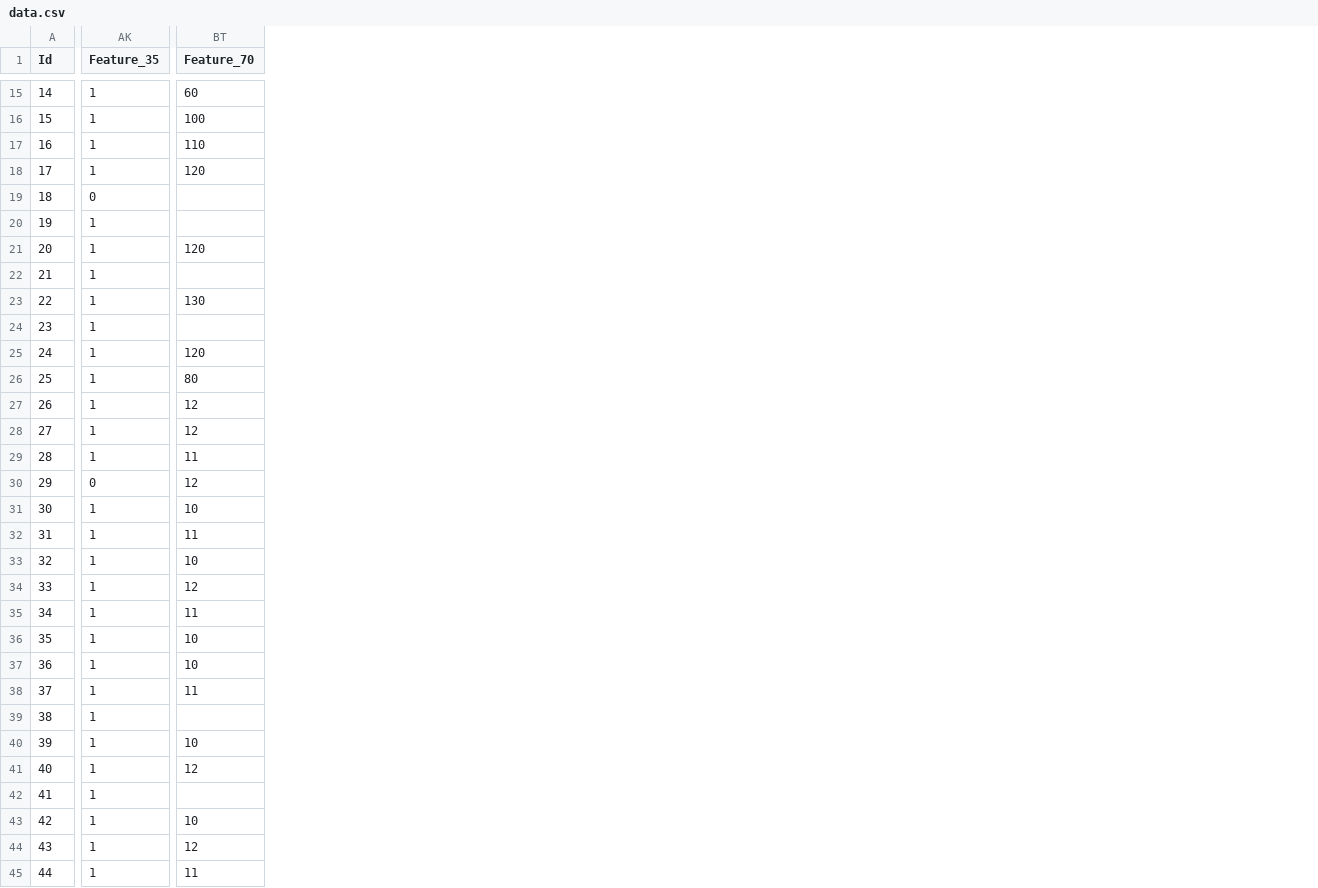
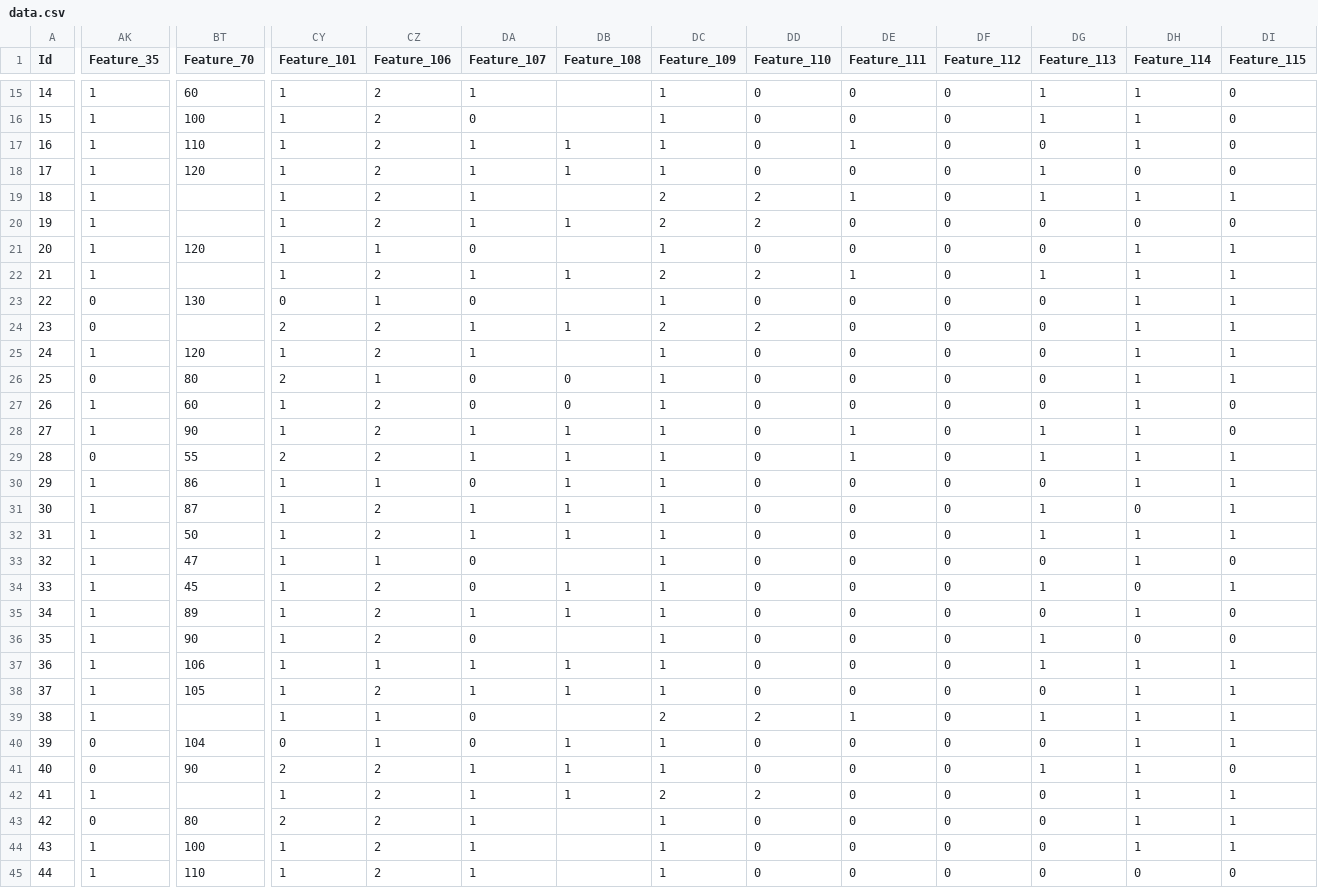
Before and after one commit to albul-k/ml_covid_surv_prediction, a CSV file: data.csv, drawn as a sheet; only a part is shown, gaps mark what is left out; the diff covers the shown part only; the diff names each change by its address in the sheet, - before the commit and + after, or states it on an @@ line.

```diff
--- a/data.csv
+++ b/data.csv
+column CY (Feature_101), rows 15-45: 1 | 1 | 1 | 1 | 1 | 1 | 1 | 1 | 0 | 2 | 1 | 2 | 1 | 1 | 2 | 1 | 1 | 1 | 1 | 1 | 1 | 1 | 1 | 1 | 1 | 0 | 2 | 1 | 2 | 1 | 1
+column CZ (Feature_106), rows 15-45: 2 | 2 | 2 | 2 | 2 | 2 | 1 | 2 | 1 | 2 | 2 | 1 | 2 | 2 | 2 | 1 | 2 | 2 | 1 | 2 | 2 | 2 | 1 | 2 | 1 | 1 | 2 | 2 | 2 | 2 | 2
+column DA (Feature_107), rows 15-45: 1 | 0 | 1 | 1 | 1 | 1 | 0 | 1 | 0 | 1 | 1 | 0 | 0 | 1 | 1 | 0 | 1 | 1 | 0 | 0 | 1 | 0 | 1 | 1 | 0 | 0 | 1 | 1 | 1 | 1 | 1
+column DB (Feature_108), rows 17-42: 1 | 1 |  | 1 |  | 1 |  | 1 |  | 0 | 0 | 1 | 1 | 1 | 1 | 1 |  | 1 | 1 |  | 1 | 1 |  | 1 | 1 | 1
+column DC (Feature_109), rows 15-45: 1 | 1 | 1 | 1 | 2 | 2 | 1 | 2 | 1 | 2 | 1 | 1 | 1 | 1 | 1 | 1 | 1 | 1 | 1 | 1 | 1 | 1 | 1 | 1 | 2 | 1 | 1 | 2 | 1 | 1 | 1
+column DD (Feature_110), rows 15-45: 0 | 0 | 0 | 0 | 2 | 2 | 0 | 2 | 0 | 2 | 0 | 0 | 0 | 0 | 0 | 0 | 0 | 0 | 0 | 0 | 0 | 0 | 0 | 0 | 2 | 0 | 0 | 2 | 0 | 0 | 0
+column DE (Feature_111), rows 15-45: 0 | 0 | 1 | 0 | 1 | 0 | 0 | 1 | 0 | 0 | 0 | 0 | 0 | 1 | 1 | 0 | 0 | 0 | 0 | 0 | 0 | 0 | 0 | 0 | 1 | 0 | 0 | 0 | 0 | 0 | 0
+column DF (Feature_112), rows 15-45: all 0
+column DG (Feature_113), rows 15-45: 1 | 1 | 0 | 1 | 1 | 0 | 0 | 1 | 0 | 0 | 0 | 0 | 0 | 1 | 1 | 0 | 1 | 1 | 0 | 1 | 0 | 1 | 1 | 0 | 1 | 0 | 1 | 0 | 0 | 0 | 0
+column DH (Feature_114), rows 15-45: 1 | 1 | 1 | 0 | 1 | 0 | 1 | 1 | 1 | 1 | 1 | 1 | 1 | 1 | 1 | 1 | 0 | 1 | 1 | 0 | 1 | 0 | 1 | 1 | 1 | 1 | 1 | 1 | 1 | 1 | 0
+column DI (Feature_115), rows 15-45: 0 | 0 | 0 | 0 | 1 | 0 | 1 | 1 | 1 | 1 | 1 | 1 | 0 | 0 | 1 | 1 | 1 | 1 | 0 | 1 | 0 | 0 | 1 | 1 | 1 | 1 | 0 | 1 | 1 | 1 | 0
-AK19 (Feature_35): 0
+AK19 (Feature_35): 1
-AK23:AK24 (Feature_35): 1
+AK23:AK24 (Feature_35): 0
-AK26 (Feature_35): 1
+AK26 (Feature_35): 0
-BT27 (Feature_70): 12
+BT27 (Feature_70): 60
-BT28 (Feature_70): 12
+BT28 (Feature_70): 90
-AK29 (Feature_35): 1
+AK29 (Feature_35): 0
-BT29 (Feature_70): 11
+BT29 (Feature_70): 55
-AK30 (Feature_35): 0
+AK30 (Feature_35): 1
-BT30 (Feature_70): 12
+BT30 (Feature_70): 86
-BT31 (Feature_70): 10
+BT31 (Feature_70): 87
-BT32 (Feature_70): 11
+BT32 (Feature_70): 50
-BT33 (Feature_70): 10
+BT33 (Feature_70): 47
-BT34 (Feature_70): 12
+BT34 (Feature_70): 45
-BT35 (Feature_70): 11
+BT35 (Feature_70): 89
-BT36 (Feature_70): 10
+BT36 (Feature_70): 90
-BT37 (Feature_70): 10
+BT37 (Feature_70): 106
-BT38 (Feature_70): 11
+BT38 (Feature_70): 105
-AK40:AK41 (Feature_35): 1
+AK40:AK41 (Feature_35): 0
-BT40 (Feature_70): 10
+BT40 (Feature_70): 104
-BT41 (Feature_70): 12
+BT41 (Feature_70): 90
-AK43 (Feature_35): 1
+AK43 (Feature_35): 0
-BT43 (Feature_70): 10
+BT43 (Feature_70): 80
-BT44 (Feature_70): 12
+BT44 (Feature_70): 100
-BT45 (Feature_70): 11
+BT45 (Feature_70): 110
```
Also changed, not shown: 3 added columns and 68 edited cells elsewhere in this file, 11 other files.
